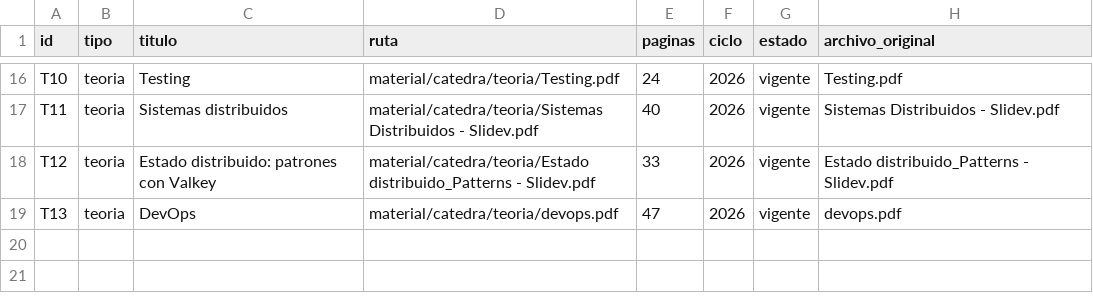
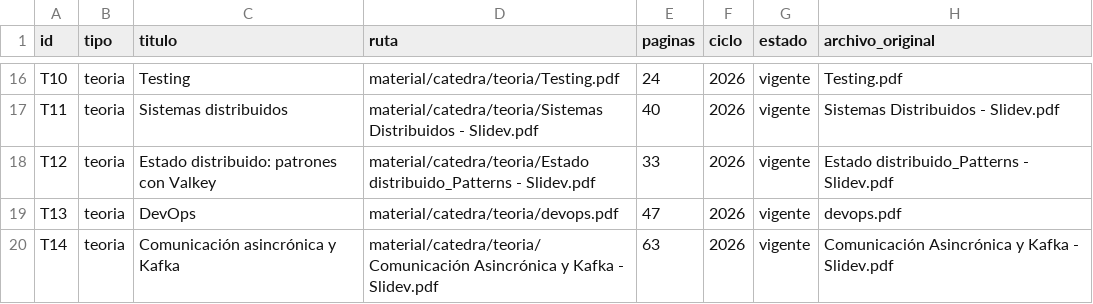
Before and after one commit to eugemigliaro/arquitectura-de-microservicios, a TSV file: material/catalogo.tsv, drawn as a sheet; only a part is shown, gaps mark what is left out; the diff names each change by its address in the sheet, - before the commit and + after, or states it on an @@ line.

```diff
--- a/material/catalogo.tsv
+++ b/material/catalogo.tsv
+row 20: T14 | teoria | Comunicación asincrónica y Kafka | material/catedra/teoria/Comunicación Asincrónica y Kafka - Slidev.pdf | 63 | 2026 | vigente | Comunicación Asincrónica y Kafka - Slidev.pdf
```
Also changed, not shown: 13 other files.
